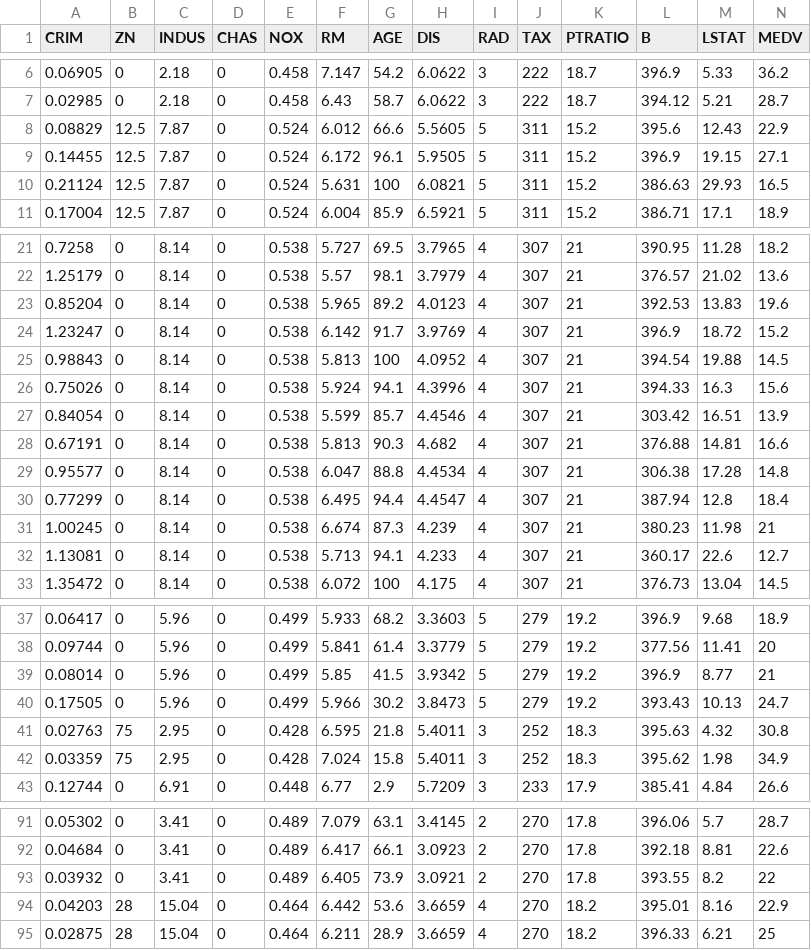
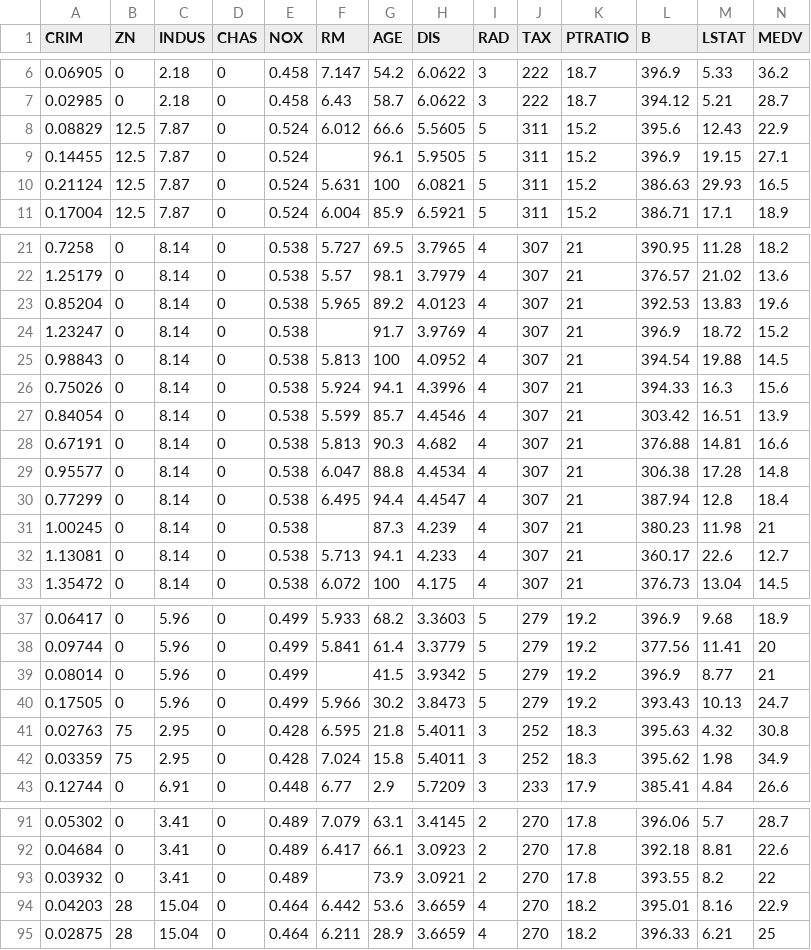
Before and after one commit to razashahid107/Housing_price_Predictor, a CSV file: data.csv, drawn as a sheet; only a part is shown, gaps mark what is left out.

```diff
--- a/data.csv
+++ b/data.csv
@@ -8,3 +8,3 @@
 0.08829,12.5,7.87,0,0.524,6.012,66.6,5.5605,5,311,15.2,395.6,12.43,22.9
-0.14455,12.5,7.87,0,0.524,6.172,96.1,5.9505,5,311,15.2,396.9,19.15,27.1
+0.14455,12.5,7.87,0,0.524,,96.1,5.9505,5,311,15.2,396.9,19.15,27.1
 0.21124,12.5,7.87,0,0.524,5.631,100,6.0821,5,311,15.2,386.63,29.93,16.5
@@ -23,3 +23,3 @@
 0.85204,0,8.14,0,0.538,5.965,89.2,4.0123,4,307,21,392.53,13.83,19.6
-1.23247,0,8.14,0,0.538,6.142,91.7,3.9769,4,307,21,396.9,18.72,15.2
+1.23247,0,8.14,0,0.538,,91.7,3.9769,4,307,21,396.9,18.72,15.2
 0.98843,0,8.14,0,0.538,5.813,100,4.0952,4,307,21,394.54,19.88,14.5
@@ -30,3 +30,3 @@
 0.77299,0,8.14,0,0.538,6.495,94.4,4.4547,4,307,21,387.94,12.8,18.4
-1.00245,0,8.14,0,0.538,6.674,87.3,4.239,4,307,21,380.23,11.98,21
+1.00245,0,8.14,0,0.538,,87.3,4.239,4,307,21,380.23,11.98,21
 1.13081,0,8.14,0,0.538,5.713,94.1,4.233,4,307,21,360.17,22.6,12.7
@@ -38,3 +38,3 @@
 0.09744,0,5.96,0,0.499,5.841,61.4,3.3779,5,279,19.2,377.56,11.41,20
-0.08014,0,5.96,0,0.499,5.85,41.5,3.9342,5,279,19.2,396.9,8.77,21
+0.08014,0,5.96,0,0.499,,41.5,3.9342,5,279,19.2,396.9,8.77,21
 0.17505,0,5.96,0,0.499,5.966,30.2,3.8473,5,279,19.2,393.43,10.13,24.7
@@ -92,3 +92,3 @@
 0.04684,0,3.41,0,0.489,6.417,66.1,3.0923,2,270,17.8,392.18,8.81,22.6
-0.03932,0,3.41,0,0.489,6.405,73.9,3.0921,2,270,17.8,393.55,8.2,22
+0.03932,0,3.41,0,0.489,,73.9,3.0921,2,270,17.8,393.55,8.2,22
 0.04203,28,15.04,0,0.464,6.442,53.6,3.6659,4,270,18.2,395.01,8.16,22.9
```
Also changed, not shown: 4 other files.
